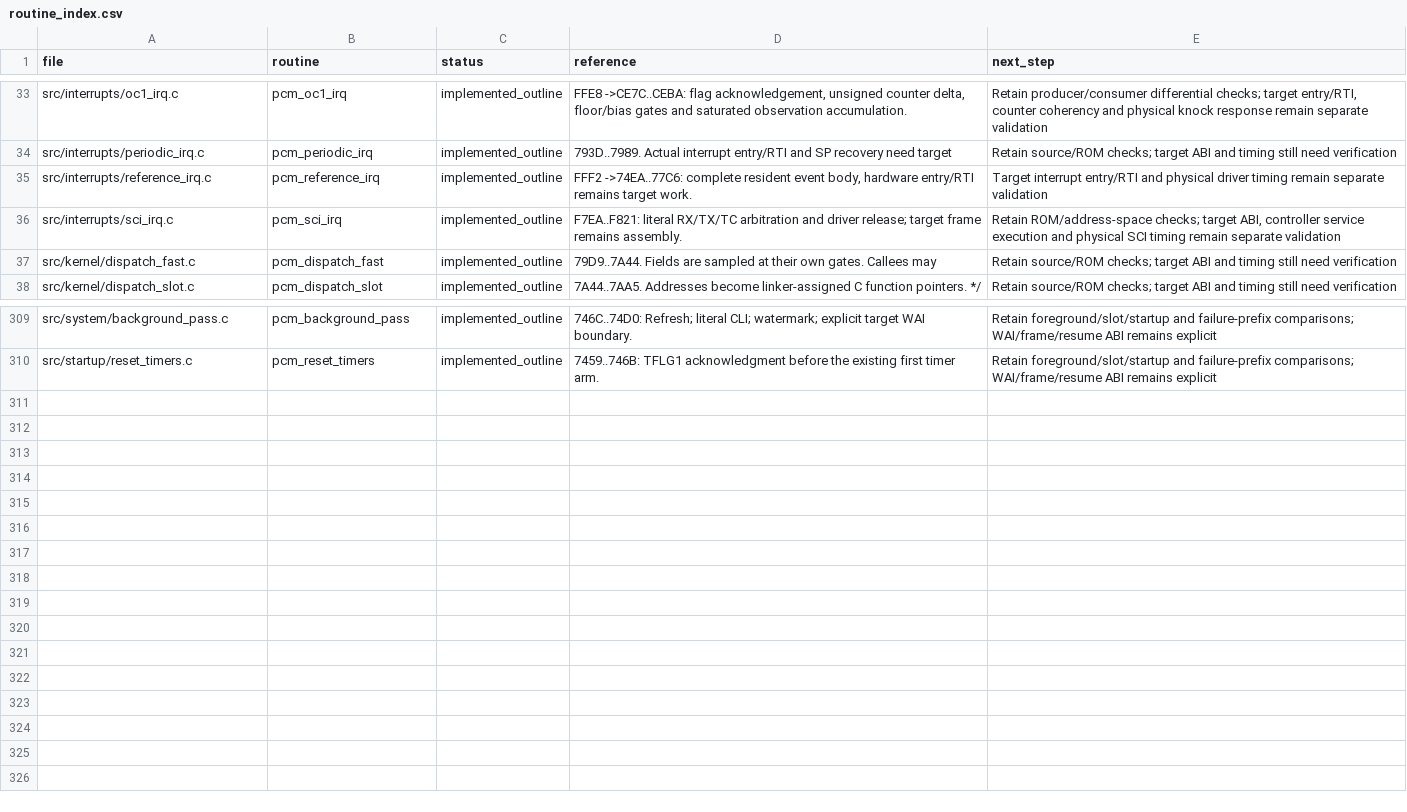
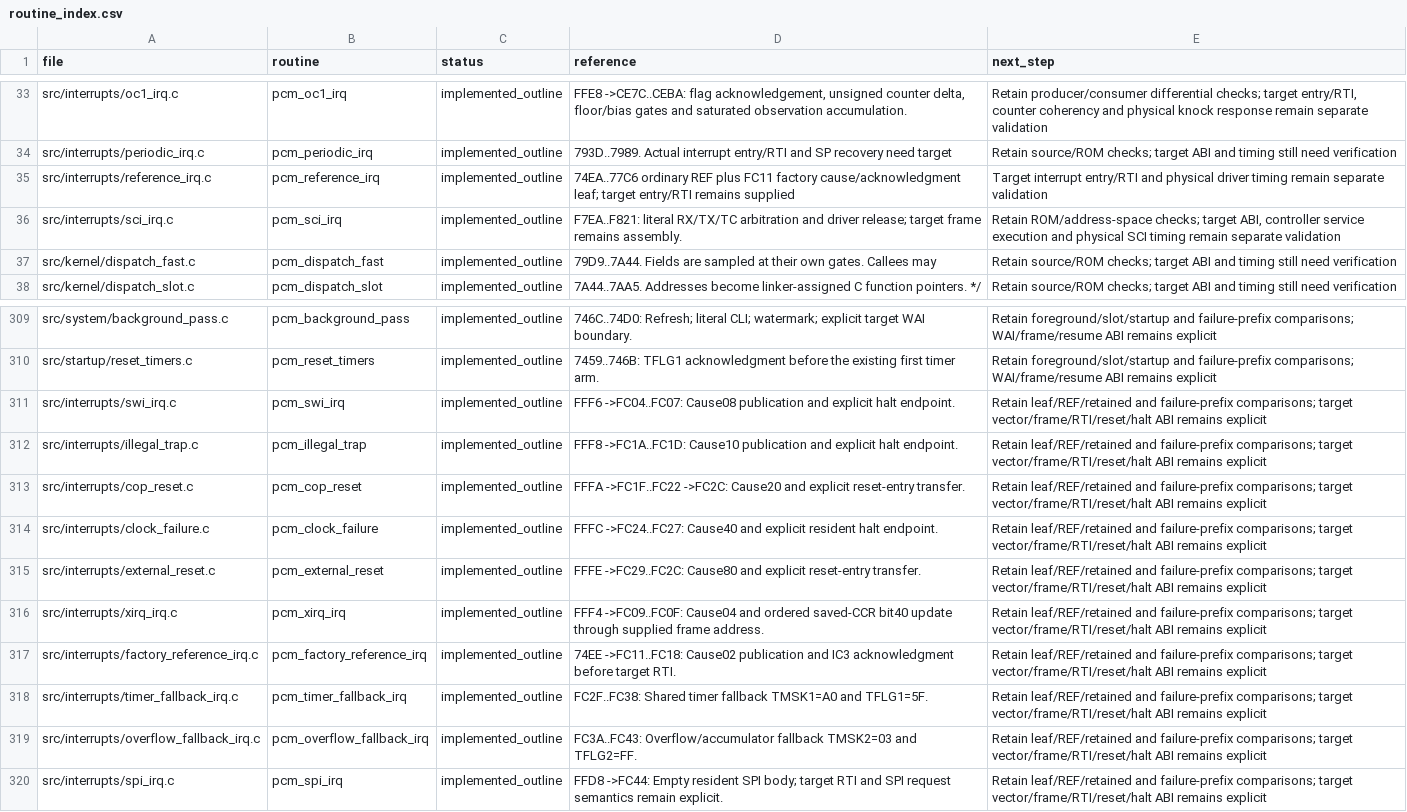
Before and after one commit to snow663/7427HWContract, a CSV file: pseudo-source/routine_index.csv, drawn as a sheet; only a part is shown, gaps mark what is left out.

Commit message:
Port resident reset trap XIRQ and fallback interrupt leaves

```diff
--- a/pseudo-source/routine_index.csv
+++ b/pseudo-source/routine_index.csv
@@ -34,3 +34,3 @@ src/interrupts/oc1_irq.c,pcm_oc1_irq,implemented_outline,"FFE8 ->CE7C..CEBA: fla
 src/interrupts/periodic_irq.c,pcm_periodic_irq,implemented_outline,793D..7989. Actual interrupt entry/RTI and SP recovery need target,Retain source/ROM checks; target ABI and timing still need verification
-src/interrupts/reference_irq.c,pcm_reference_irq,implemented_outline,"FFF2 ->74EA..77C6: complete resident event body, hardware entry/RTI remains target work.",Target interrupt entry/RTI and physical driver timing remain separate validation
+src/interrupts/reference_irq.c,pcm_reference_irq,implemented_outline,74EA..77C6 ordinary REF plus FC11 factory cause/acknowledgment leaf; target entry/RTI remains supplied,Target interrupt entry/RTI and physical driver timing remain separate validation
 src/interrupts/sci_irq.c,pcm_sci_irq,implemented_outline,F7EA..F821: literal RX/TX/TC arbitration and driver release; target frame remains assembly.,"Retain ROM/address-space checks; target ABI, controller service execution and physical SCI timing remain separate validation"
@@ -310 +310,11 @@ src/system/background_pass.c,pcm_background_pass,implemented_outline,746C..74D0:
 src/startup/reset_timers.c,pcm_reset_timers,implemented_outline,7459..746B: TFLG1 acknowledgment before the existing first timer arm.,Retain foreground/slot/startup and failure-prefix comparisons; WAI/frame/resume ABI remains explicit
+src/interrupts/swi_irq.c,pcm_swi_irq,implemented_outline,FFF6 ->FC04..FC07: Cause08 publication and explicit halt endpoint.,Retain leaf/REF/retained and failure-prefix comparisons; target vector/frame/RTI/reset/halt ABI remains explicit
+src/interrupts/illegal_trap.c,pcm_illegal_trap,implemented_outline,FFF8 ->FC1A..FC1D: Cause10 publication and explicit halt endpoint.,Retain leaf/REF/retained and failure-prefix comparisons; target vector/frame/RTI/reset/halt ABI remains explicit
+src/interrupts/cop_reset.c,pcm_cop_reset,implemented_outline,FFFA ->FC1F..FC22 ->FC2C: Cause20 and explicit reset-entry transfer.,Retain leaf/REF/retained and failure-prefix comparisons; target vector/frame/RTI/reset/halt ABI remains explicit
+src/interrupts/clock_failure.c,pcm_clock_failure,implemented_outline,FFFC ->FC24..FC27: Cause40 and explicit resident halt endpoint.,Retain leaf/REF/retained and failure-prefix comparisons; target vector/frame/RTI/reset/halt ABI remains explicit
+src/interrupts/external_reset.c,pcm_external_reset,implemented_outline,FFFE ->FC29..FC2C: Cause80 and explicit reset-entry transfer.,Retain leaf/REF/retained and failure-prefix comparisons; target vector/frame/RTI/reset/halt ABI remains explicit
+src/interrupts/xirq_irq.c,pcm_xirq_irq,implemented_outline,FFF4 ->FC09..FC0F: Cause04 and ordered saved-CCR bit40 update through supplied frame address.,Retain leaf/REF/retained and failure-prefix comparisons; target vector/frame/RTI/reset/halt ABI remains explicit
+src/interrupts/factory_reference_irq.c,pcm_factory_reference_irq,implemented_outline,74EE ->FC11..FC18: Cause02 publication and IC3 acknowledgment before target RTI.,Retain leaf/REF/retained and failure-prefix comparisons; target vector/frame/RTI/reset/halt ABI remains explicit
+src/interrupts/timer_fallback_irq.c,pcm_timer_fallback_irq,implemented_outline,FC2F..FC38: Shared timer fallback TMSK1=A0 and TFLG1=5F.,Retain leaf/REF/retained and failure-prefix comparisons; target vector/frame/RTI/reset/halt ABI remains explicit
+src/interrupts/overflow_fallback_irq.c,pcm_overflow_fallback_irq,implemented_outline,FC3A..FC43: Overflow/accumulator fallback TMSK2=03 and TFLG2=FF.,Retain leaf/REF/retained and failure-prefix comparisons; target vector/frame/RTI/reset/halt ABI remains explicit
+src/interrupts/spi_irq.c,pcm_spi_irq,implemented_outline,FFD8 ->FC44: Empty resident SPI body; target RTI and SPI request semantics remain explicit.,Retain leaf/REF/retained and failure-prefix comparisons; target vector/frame/RTI/reset/halt ABI remains explicit
```
Also changed, not shown: 23 other files.
